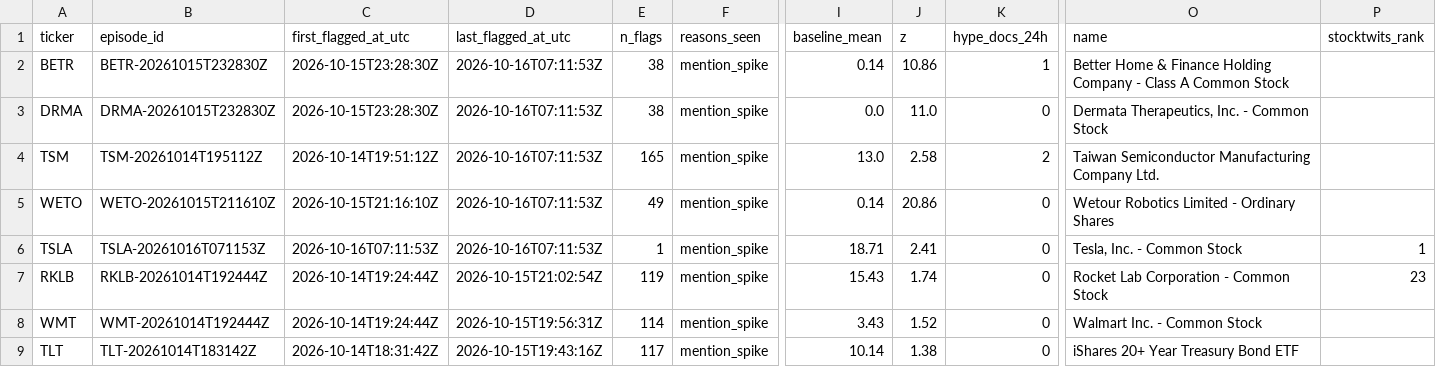
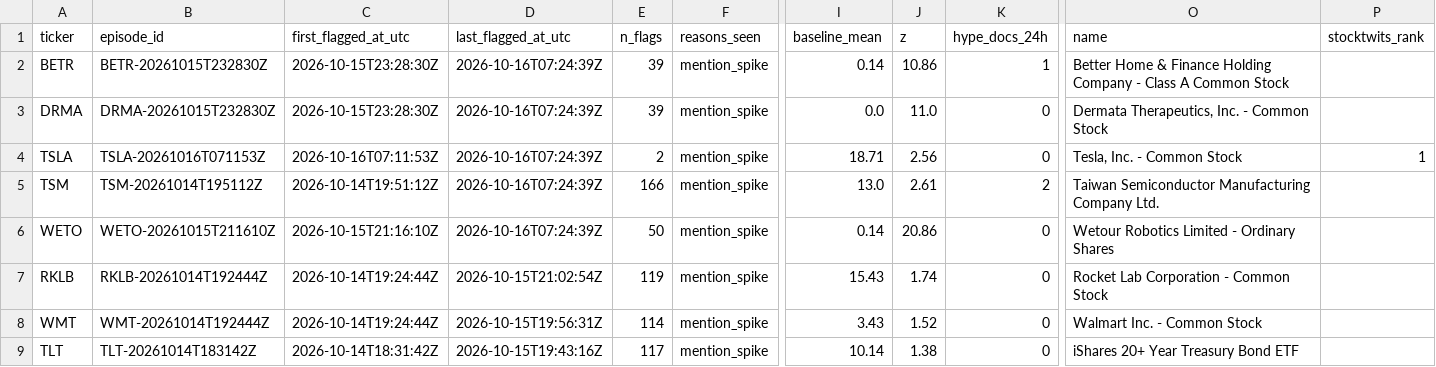
Before and after one commit to ShouvikRaj/pump-dump-detector, a CSV file: candidates/active.csv, drawn as a sheet; only a part is shown, gaps mark what is left out; removed rows and columns are numbered as before the commit, all else as after; rows hold the shown columns only; the diff covers the shown part only; the diff names each change by its address in the sheet, - before the commit and + after, or states it on an @@ line.

```diff
--- a/candidates/active.csv
+++ b/candidates/active.csv
-D2:D3 (last_flagged_at_utc): 2026-10-16T07:11:53Z
+D2:D3 (last_flagged_at_utc): 2026-10-16T07:24:39Z
-E2:E3 (n_flags): 38
+E2:E3 (n_flags): 39
+row 4: TSLA | TSLA-20261016T071153Z | 2026-10-16T07:11:53Z | 2026-10-16T07:24:39Z | 2 | mention_spike | 18.71 | 2.56 | 0 | Tesla, Inc. - Common Stock | 1
-D5:D6 (last_flagged_at_utc): 2026-10-16T07:11:53Z
+D5:D6 (last_flagged_at_utc): 2026-10-16T07:24:39Z
-E5 (n_flags): 165
+E5 (n_flags): 166
-J5 (z): 2.58
+J5 (z): 2.61
-E6 (n_flags): 49
+E6 (n_flags): 50
-row 6: TSLA | TSLA-20261016T071153Z | 2026-10-16T07:11:53Z | 2026-10-16T07:11:53Z | 1 | mention_spike | 18.71 | 2.41 | 0 | Tesla, Inc. - Common Stock | 1
-P7 (stocktwits_rank): 23
+P7 (stocktwits_rank): (empty)
```
Also changed, not shown: 3 edited cells elsewhere in this file, 5 other files.
